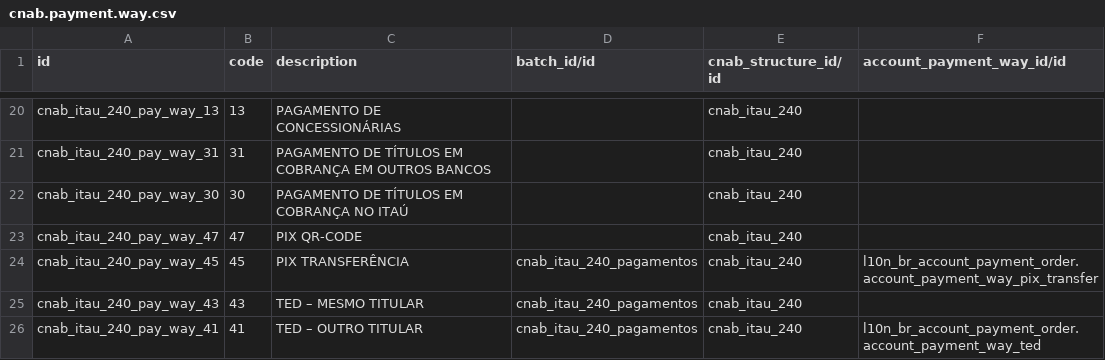
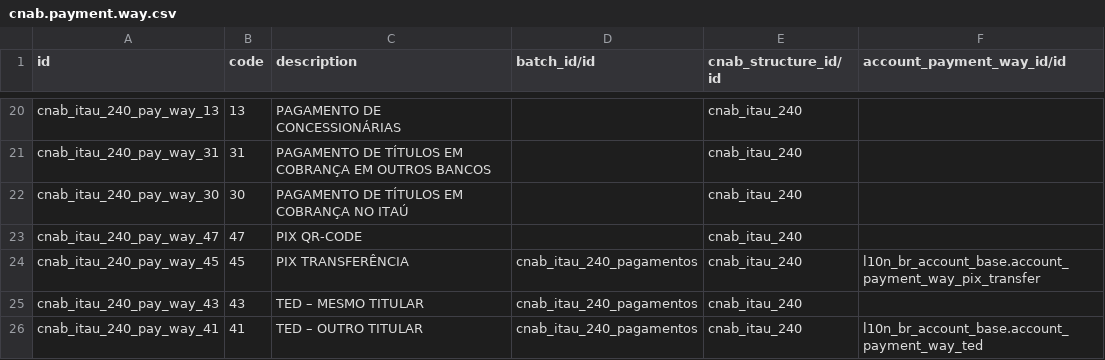
Before and after one commit to felipemotter/l10n-brazil, a CSV file: l10n_br_cnab_structure/data/cnab.payment.way.csv, drawn as a sheet; only a part is shown, gaps mark what is left out.

Commit message:
[FIX] cnab: payment way referece in demo and data

```diff
--- a/l10n_br_cnab_structure/data/cnab.payment.way.csv
+++ b/l10n_br_cnab_structure/data/cnab.payment.way.csv
@@ -23,4 +23,4 @@
 "cnab_itau_240_pay_way_47","47","PIX QR-CODE",,"cnab_itau_240",
-"cnab_itau_240_pay_way_45","45","PIX TRANSFERÊNCIA","cnab_itau_240_pagamentos","cnab_itau_240","l10n_br_account_payment_order.account_payment_way_pix_transfer"
+"cnab_itau_240_pay_way_45","45","PIX TRANSFERÊNCIA","cnab_itau_240_pagamentos","cnab_itau_240","l10n_br_account_base.account_payment_way_pix_transfer"
 "cnab_itau_240_pay_way_43","43","TED – MESMO TITULAR","cnab_itau_240_pagamentos","cnab_itau_240",
-"cnab_itau_240_pay_way_41","41","TED – OUTRO TITULAR","cnab_itau_240_pagamentos","cnab_itau_240","l10n_br_account_payment_order.account_payment_way_ted"
+"cnab_itau_240_pay_way_41","41","TED – OUTRO TITULAR","cnab_itau_240_pagamentos","cnab_itau_240","l10n_br_account_base.account_payment_way_ted"
```
Also changed, not shown: 2 other files.
